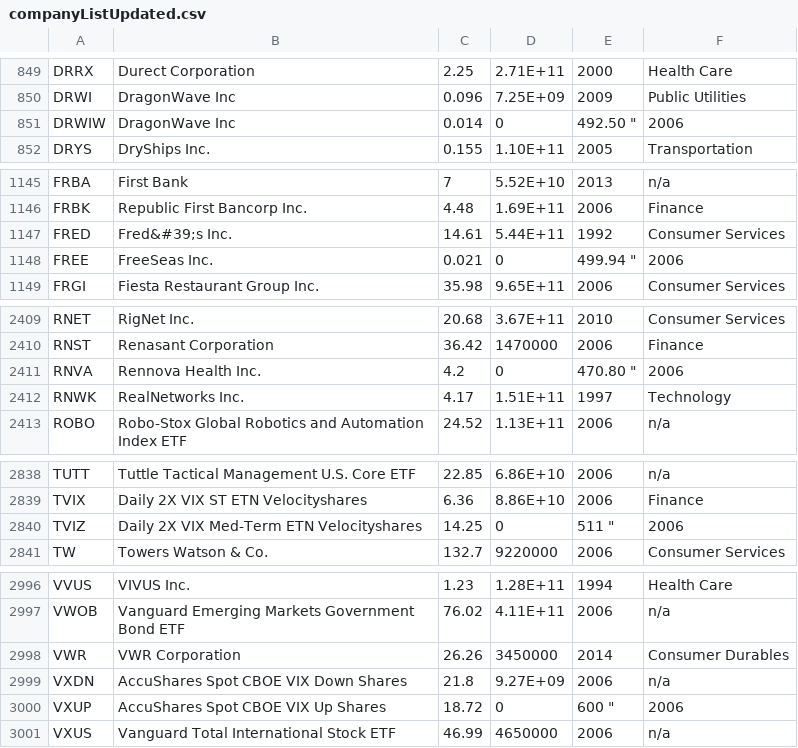
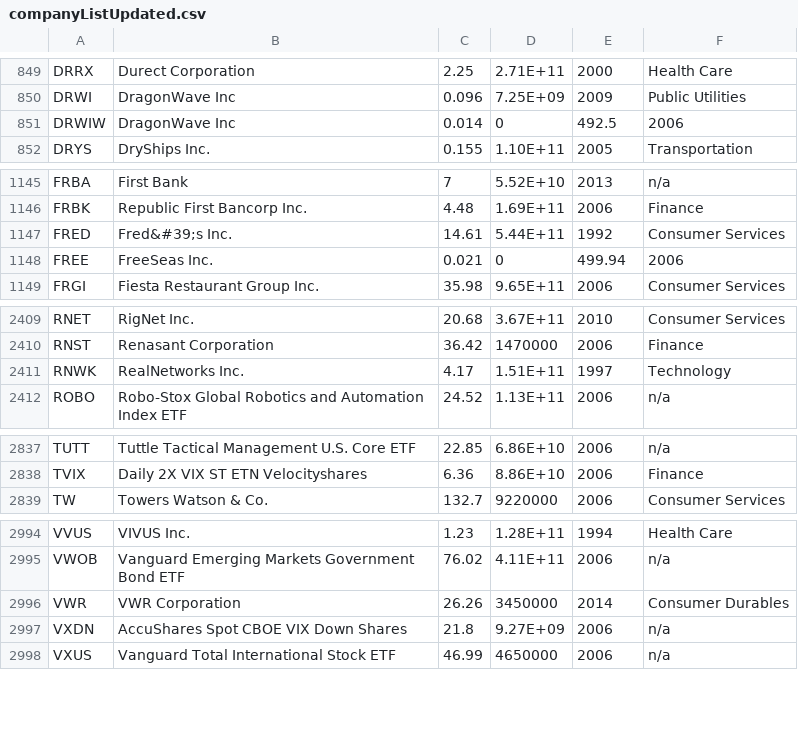
Before and after one commit to ankit2889/BigData, a CSV file: inputFiles/companyListUpdated.csv, drawn as a sheet; only a part is shown, gaps mark what is left out; the diff covers the shown part only.

```diff
--- a/inputFiles/companyListUpdated.csv
+++ b/inputFiles/companyListUpdated.csv
@@ -850,3 +850,3 @@ DRRX,"	Durect Corporation",2.25,2.71E+11,2000,Health Care
 DRWI,"	DragonWave Inc",0.096,7.25E+09,2009,Public Utilities
-DRWIW,"	DragonWave Inc",0.014,0,"492.50 """,2006
+DRWIW,"	DragonWave Inc",0.014,0,492.5,2006
 DRYS,"	DryShips Inc.",0.155,1.10E+11,2005,Transportation
@@ -1147,3 +1147,3 @@ FRBK,"	Republic First Bancorp  Inc.",4.48,1.69E+11,2006,Finance
 FRED,"	Fred&#39;s  Inc.",14.61,5.44E+11,1992,Consumer Services
-FREE,"	FreeSeas Inc.",0.021,0,"499.94 """,2006
+FREE,"	FreeSeas Inc.",0.021,0,499.94,2006
 FRGI,"	Fiesta Restaurant Group  Inc.",35.98,9.65E+11,2006,Consumer Services
@@ -2410,3 +2410,2 @@ RNET,"	RigNet  Inc.",20.68,3.67E+11,2010,Consumer Services
 RNST,"	Renasant Corporation",36.42,1470000,2006,Finance
-RNVA,"	Rennova Health  Inc.",4.2,0,"470.80 """,2006
 RNWK,"	RealNetworks  Inc.",4.17,1.51E+11,1997,Technology
@@ -2839,3 +2838,2 @@ TUTT,"	Tuttle Tactical Management U.S. Core ETF",22.85,6.86E+10,2006,n/a
 TVIX,"	Daily 2X VIX ST ETN Velocityshares",6.36,8.86E+10,2006,Finance
-TVIZ,"	Daily 2X VIX Med-Term ETN Velocityshares",14.25,0,"511 """,2006
 TW,"	Towers Watson & Co.",132.7,9220000,2006,Consumer Services
@@ -2999,3 +2997,2 @@ VWR,"	VWR Corporation",26.26,3450000,2014,Consumer Durables
 VXDN,"	AccuShares Spot CBOE VIX Down Shares",21.8,9.27E+09,2006,n/a
-VXUP,"	AccuShares Spot CBOE VIX Up Shares",18.72,0,"600 """,2006
 VXUS,"	Vanguard Total International Stock ETF",46.99,4650000,2006,n/a
```
Also changed, not shown: 3 edited cells elsewhere in this file, 16 other files.
